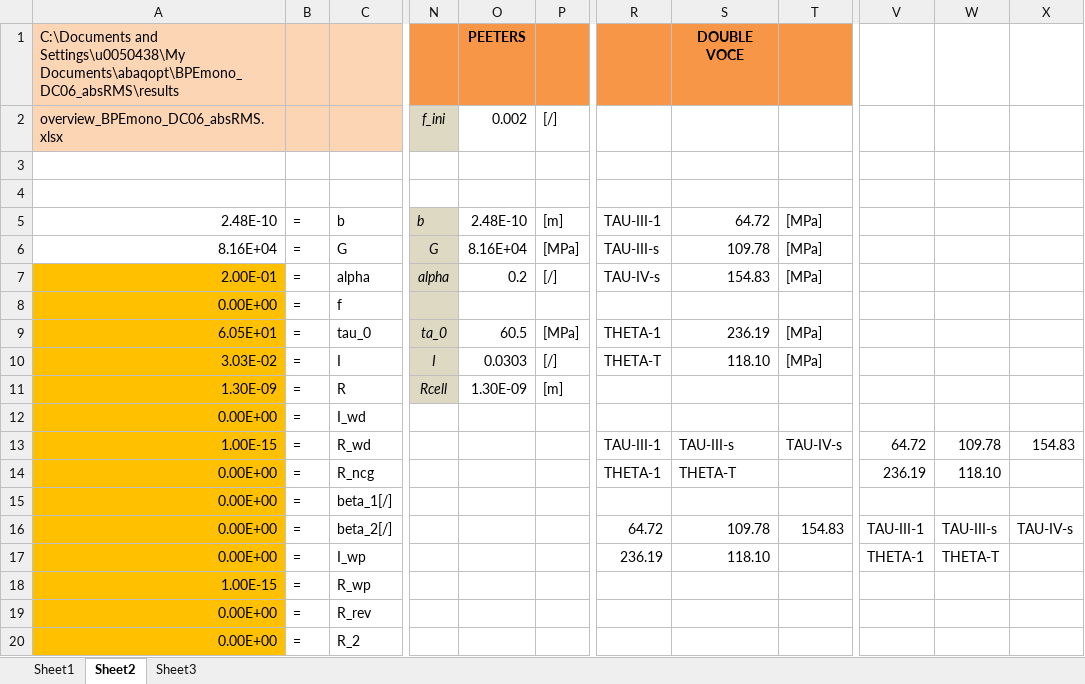
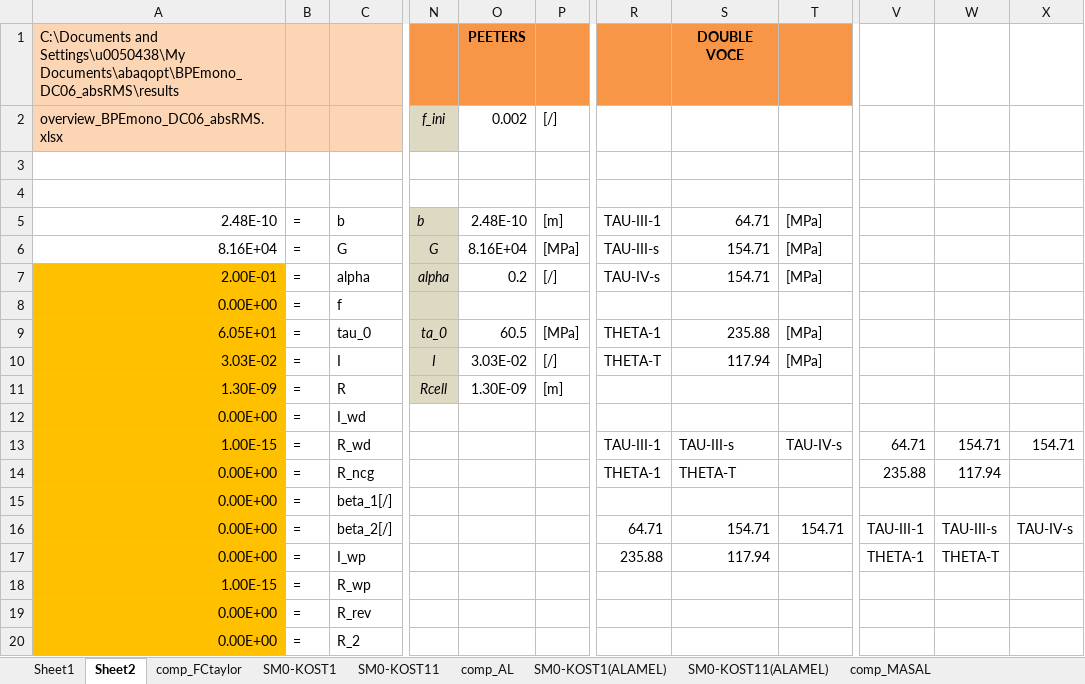
Before and after one commit to comp-mater-sci/CrysP, an Excel workbook: people/peyckens/tests_AlTay_PEBP/VerifTests_VOCE/PARAMconversion_Peeters-Voce.xlsx, sheet Sheet2, drawn as a sheet; only a part is shown, gaps mark what is left out; values as stored, in another font and other column widths than the file's, no borders; the diff names each change by its address in the sheet, - before the commit and + after, or states it on an @@ line.

Commit message:
Extended verification tests for PEBP hardening: Check that, under monotonic deformation, stress-strain is the same for a) Peeters hardening emulating Voce isotropic hardening (cf. PARAMconversion_Peeters-Voce.xlsx) [KOST=11] b) Voce hardening [KOST=1]
It is done for:
- FC TAYLOR: OK
- ALAMEL: OK
- MAS-AL: OK

```diff
--- a/people/peyckens/tests_AlTay_PEBP/VerifTests_VOCE/PARAMconversion_Peeters-Voce.xlsx (sheet Sheet2)
+++ b/people/peyckens/tests_AlTay_PEBP/VerifTests_VOCE/PARAMconversion_Peeters-Voce.xlsx (sheet Sheet2)
-sheet tab: Sheet3
+sheet tab: comp_FCtaylor
+sheet tab: SM0-KOST1
+sheet tab: SM0-KOST11
+sheet tab: comp_AL
+sheet tab: SM0-KOST1(ALAMEL)
+sheet tab: SM0-KOST11(ALAMEL)
+sheet tab: comp_MASAL
-S5: 64.72
+S5: 64.71
-S6: 109.78
+S6: 154.71
-S7: 154.83
+S7: 154.71
-S9: 236.19
+S9: 235.88
-O10: 0.0303
+O10: 3.03E-02
-S10: 118.10
+S10: 117.94
-V13: 64.72
+V13: 64.71
-W13: 109.78
+W13: 154.71
-X13: 154.83
+X13: 154.71
-V14: 236.19
+V14: 235.88
-W14: 118.10
+W14: 117.94
-R16: 64.72
+R16: 64.71
-S16: 109.78
+S16: 154.71
-T16: 154.83
+T16: 154.71
-R17: 236.19
+R17: 235.88
-S17: 118.10
+S17: 117.94
```
Also changed, not shown: other sheet tabs, charts or pictures, 18 other files.
